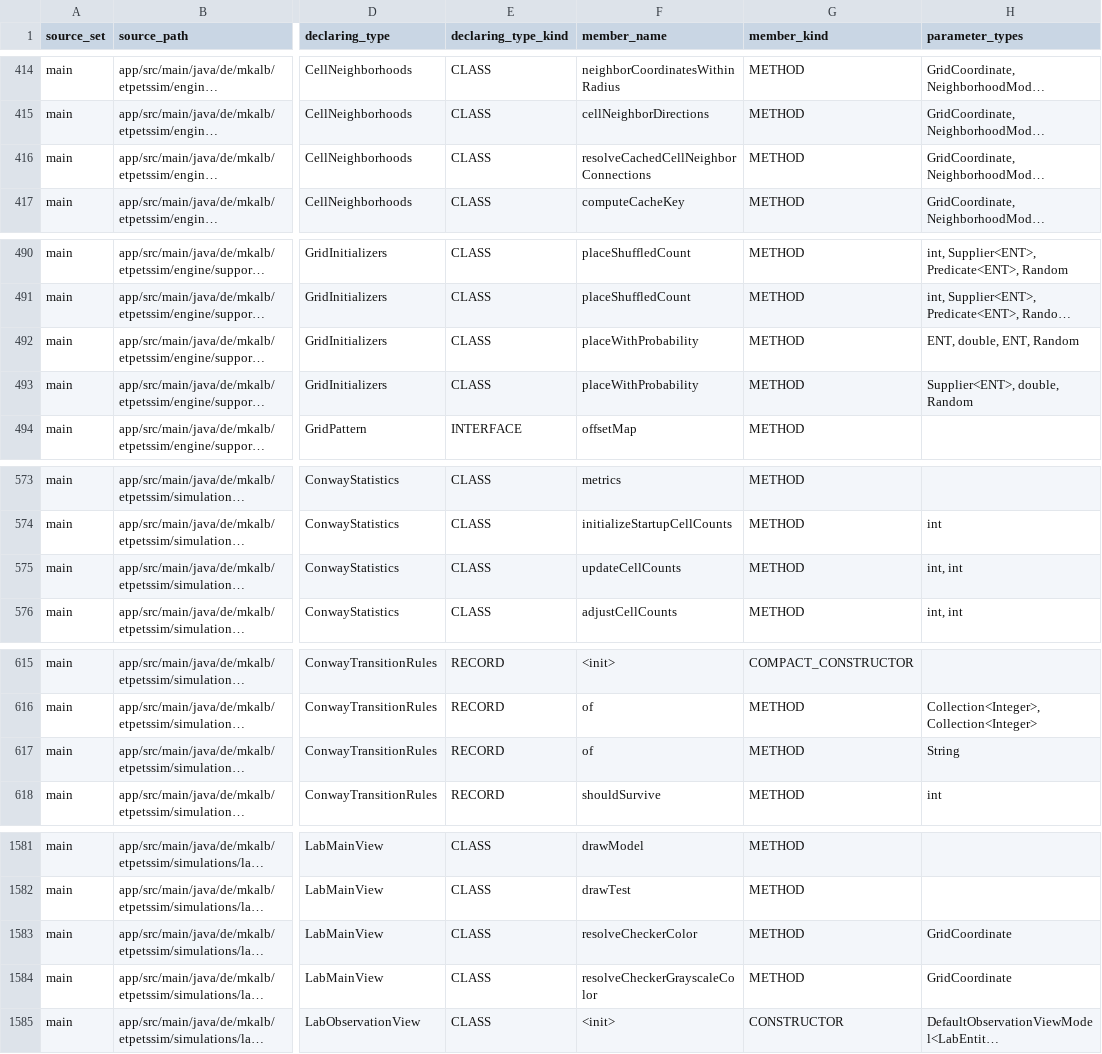
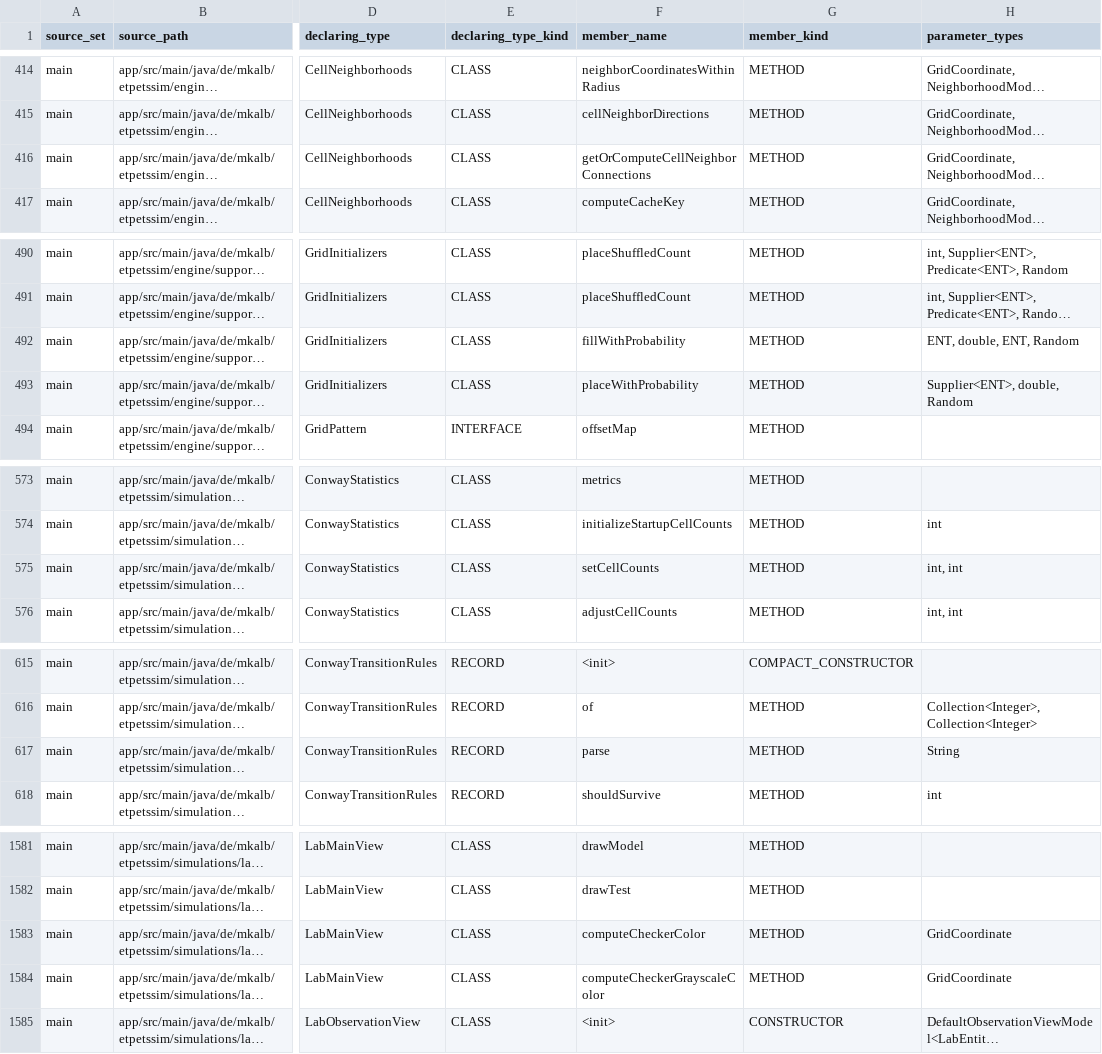
Before and after one commit to mkalb/etpetssim, a CSV file: docs/planning/JavaMethodInventory.csv, drawn as a sheet; only a part is shown, gaps mark what is left out; long unchanged cells end in …; the diff covers the shown part only; the diff names each change by its address in the sheet, - before the commit and + after, or states it on an @@ line.

```diff
--- a/docs/planning/JavaMethodInventory.csv
+++ b/docs/planning/JavaMethodInventory.csv
-F416 (member_name): resolveCachedCellNeighborConnections
+F416 (member_name): getOrComputeCellNeighborConnections
-F492 (member_name): placeWithProbability
+F492 (member_name): fillWithProbability
-F575 (member_name): updateCellCounts
+F575 (member_name): setCellCounts
-F617 (member_name): of
+F617 (member_name): parse
-F1583 (member_name): resolveCheckerColor
+F1583 (member_name): computeCheckerColor
-F1584 (member_name): resolveCheckerGrayscaleColor
+F1584 (member_name): computeCheckerGrayscaleColor
```
Also changed, not shown: 31 edited cells elsewhere in this file.
